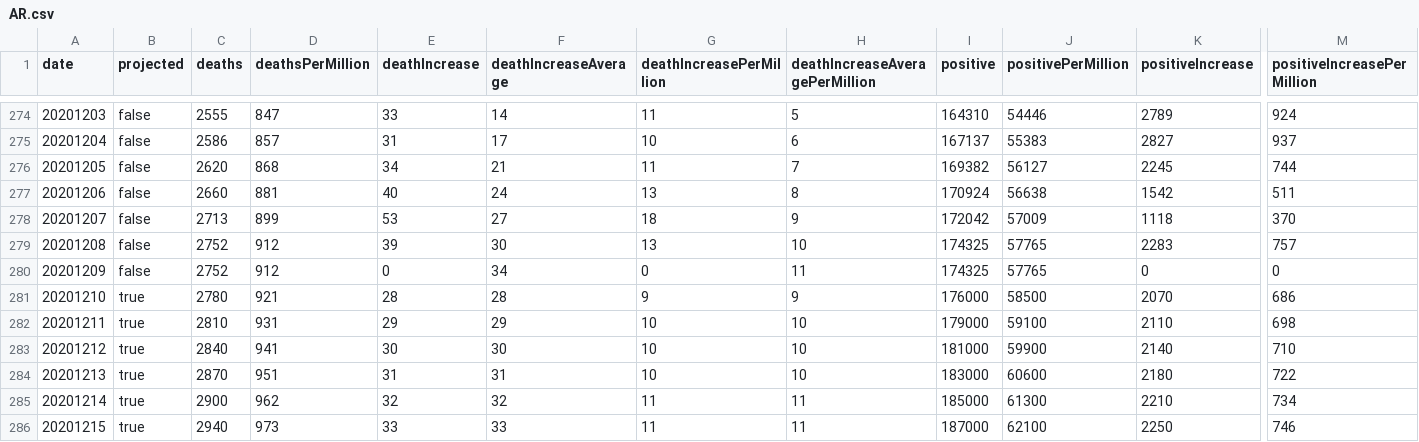
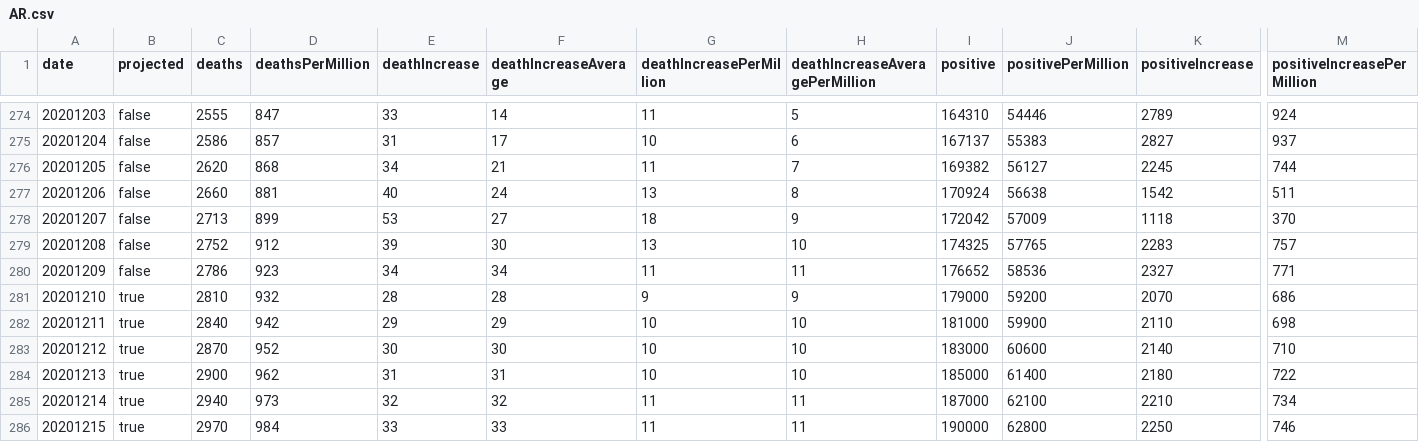
Before and after one commit to mgwalker/covid19-csv, a CSV file: docs/v1/AR.csv, drawn as a sheet; only a part is shown, gaps mark what is left out; the diff covers the shown part only; the diff names each change by its address in the sheet, - before the commit and + after, or states it on an @@ line.

```diff
--- a/docs/v1/AR.csv
+++ b/docs/v1/AR.csv
-C280 (deaths): 2752
+C280 (deaths): 2786
-D280 (deathsPerMillion): 912
+D280 (deathsPerMillion): 923
-E280 (deathIncrease): 0
+E280 (deathIncrease): 34
-G280 (deathIncreasePerMillion): 0
+G280 (deathIncreasePerMillion): 11
-I280 (positive): 174325
+I280 (positive): 176652
-J280 (positivePerMillion): 57765
+J280 (positivePerMillion): 58536
-K280 (positiveIncrease): 0
+K280 (positiveIncrease): 2327
-M280 (positiveIncreasePerMillion): 0
+M280 (positiveIncreasePerMillion): 771
-C281 (deaths): 2780
+C281 (deaths): 2810
-D281 (deathsPerMillion): 921
+D281 (deathsPerMillion): 932
-I281 (positive): 176000
+I281 (positive): 179000
-J281 (positivePerMillion): 58500
+J281 (positivePerMillion): 59200
-C282 (deaths): 2810
+C282 (deaths): 2840
-D282 (deathsPerMillion): 931
+D282 (deathsPerMillion): 942
-I282 (positive): 179000
+I282 (positive): 181000
-J282 (positivePerMillion): 59100
+J282 (positivePerMillion): 59900
-C283 (deaths): 2840
+C283 (deaths): 2870
-D283 (deathsPerMillion): 941
+D283 (deathsPerMillion): 952
-I283 (positive): 181000
+I283 (positive): 183000
-J283 (positivePerMillion): 59900
+J283 (positivePerMillion): 60600
-C284 (deaths): 2870
+C284 (deaths): 2900
-D284 (deathsPerMillion): 951
+D284 (deathsPerMillion): 962
-I284 (positive): 183000
+I284 (positive): 185000
-J284 (positivePerMillion): 60600
+J284 (positivePerMillion): 61400
-C285 (deaths): 2900
+C285 (deaths): 2940
-D285 (deathsPerMillion): 962
+D285 (deathsPerMillion): 973
-I285 (positive): 185000
+I285 (positive): 187000
-J285 (positivePerMillion): 61300
+J285 (positivePerMillion): 62100
-C286 (deaths): 2940
+C286 (deaths): 2970
-D286 (deathsPerMillion): 973
+D286 (deathsPerMillion): 984
-I286 (positive): 187000
+I286 (positive): 190000
-J286 (positivePerMillion): 62100
+J286 (positivePerMillion): 62800
```
Also changed, not shown: 32 edited cells elsewhere in this file, docs/v1/US.csv.
